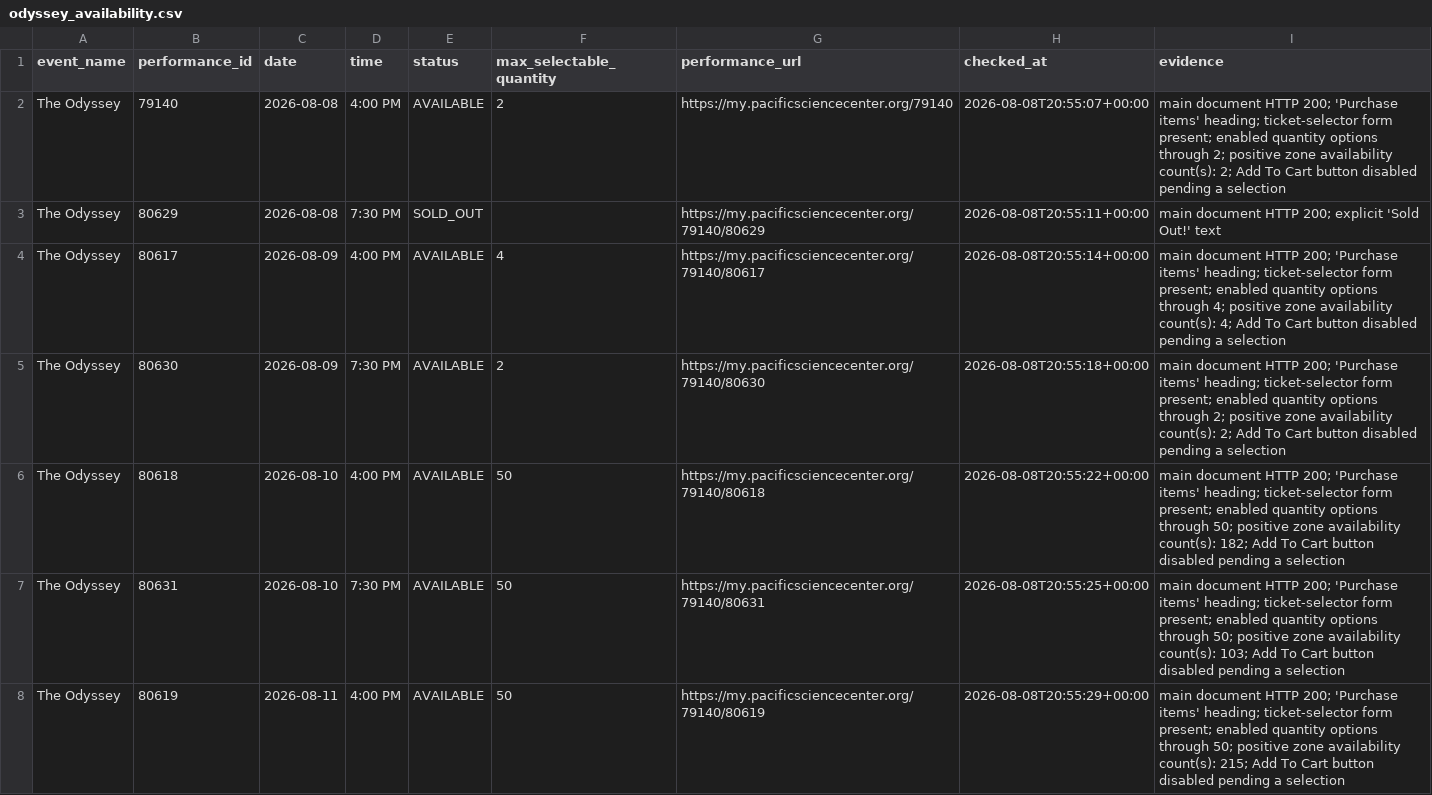
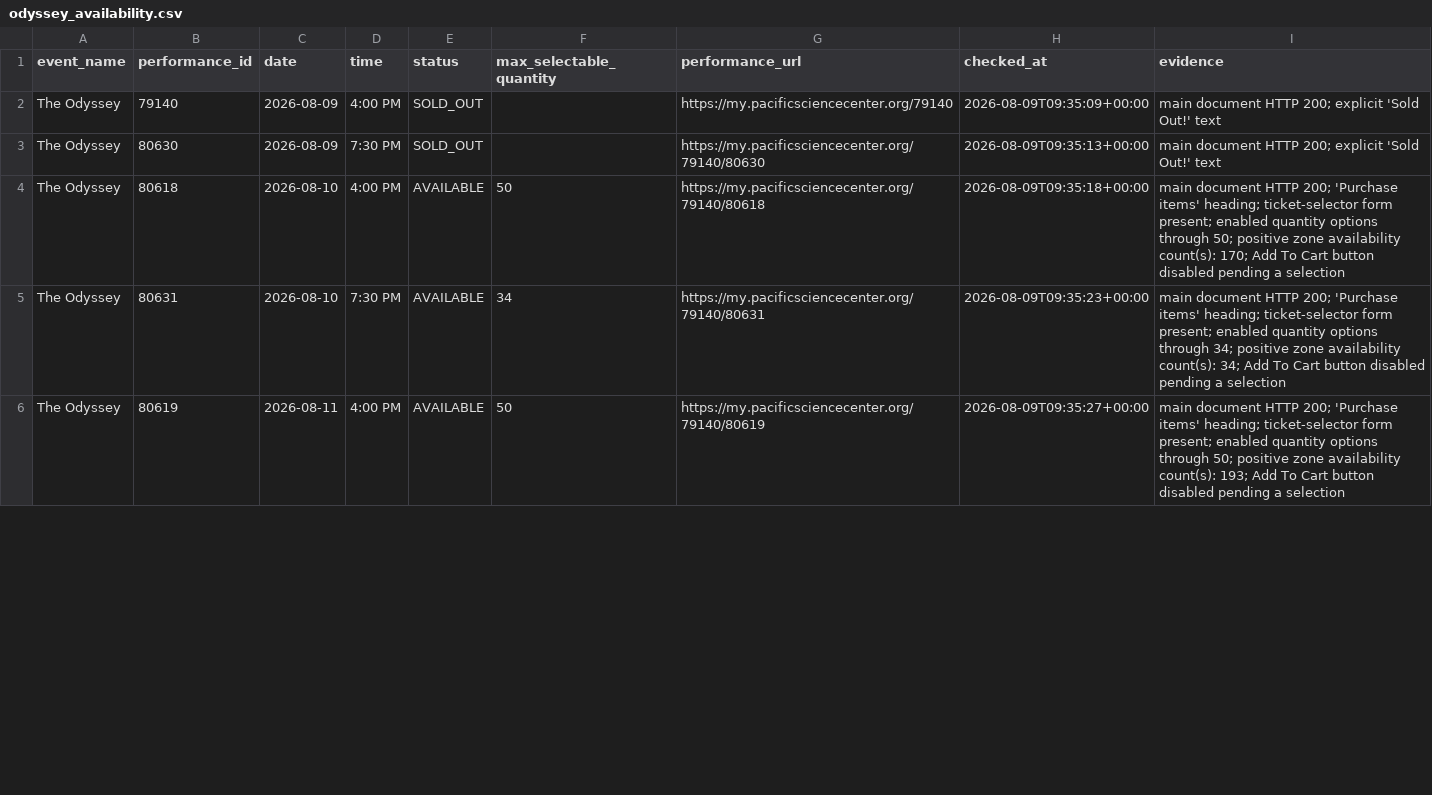
Before and after one commit to cheetahmonkey/IMAX, a CSV file: output/odyssey_availability.csv, drawn as a sheet; only a part is shown; the diff covers the shown part only.

Commit message:
Refresh Odyssey availability 2026-08-09 02:36 PDT

```diff
--- a/output/odyssey_availability.csv
+++ b/output/odyssey_availability.csv
@@ -1,8 +1,6 @@
 event_name,performance_id,date,time,status,max_selectable_quantity,performance_url,checked_at,evidence
-The Odyssey,79140,2026-08-08,4:00 PM,AVAILABLE,2,https://my.pacificsciencecenter.org/79140,2026-08-08T20:55:07+00:00,main document HTTP 200; 'Purchase items' heading; ticket-selector form present; enabled quantity options through 2; positive zone availability count(s): 2; Add To Cart button disabled pending a selection
-The Odyssey,80629,2026-08-08,7:30 PM,SOLD_OUT,,https://my.pacificsciencecenter.org/79140/80629,2026-08-08T20:55:11+00:00,main document HTTP 200; explicit 'Sold Out!' text
-The Odyssey,80617,2026-08-09,4:00 PM,AVAILABLE,4,https://my.pacificsciencecenter.org/79140/80617,2026-08-08T20:55:14+00:00,main document HTTP 200; 'Purchase items' heading; ticket-selector form present; enabled quantity options through 4; positive zone availability count(s): 4; Add To Cart button disabled pending a selection
-The Odyssey,80630,2026-08-09,7:30 PM,AVAILABLE,2,https://my.pacificsciencecenter.org/79140/80630,2026-08-08T20:55:18+00:00,main document HTTP 200; 'Purchase items' heading; ticket-selector form present; enabled quantity options through 2; positive zone availability count(s): 2; Add To Cart button disabled pending a selection
-The Odyssey,80618,2026-08-10,4:00 PM,AVAILABLE,50,https://my.pacificsciencecenter.org/79140/80618,2026-08-08T20:55:22+00:00,main document HTTP 200; 'Purchase items' heading; ticket-selector form present; enabled quantity options through 50; positive zone availability count(s): 182; Add To Cart button disabled pending a selection
-The Odyssey,80631,2026-08-10,7:30 PM,AVAILABLE,50,https://my.pacificsciencecenter.org/79140/80631,2026-08-08T20:55:25+00:00,main document HTTP 200; 'Purchase items' heading; ticket-selector form present; enabled quantity options through 50; positive zone availability count(s): 103; Add To Cart button disabled pending a selection
-The Odyssey,80619,2026-08-11,4:00 PM,AVAILABLE,50,https://my.pacificsciencecenter.org/79140/80619,2026-08-08T20:55:29+00:00,main document HTTP 200; 'Purchase items' heading; ticket-selector form present; enabled quantity options through 50; positive zone availability count(s): 215; Add To Cart button disabled pending a selection
+The Odyssey,79140,2026-08-09,4:00 PM,SOLD_OUT,,https://my.pacificsciencecenter.org/79140,2026-08-09T09:35:09+00:00,main document HTTP 200; explicit 'Sold Out!' text
+The Odyssey,80630,2026-08-09,7:30 PM,SOLD_OUT,,https://my.pacificsciencecenter.org/79140/80630,2026-08-09T09:35:13+00:00,main document HTTP 200; explicit 'Sold Out!' text
+The Odyssey,80618,2026-08-10,4:00 PM,AVAILABLE,50,https://my.pacificsciencecenter.org/79140/80618,2026-08-09T09:35:18+00:00,main document HTTP 200; 'Purchase items' heading; ticket-selector form present; enabled quantity options through 50; positive zone availability count(s): 170; Add To Cart button disabled pending a selection
+The Odyssey,80631,2026-08-10,7:30 PM,AVAILABLE,34,https://my.pacificsciencecenter.org/79140/80631,2026-08-09T09:35:23+00:00,main document HTTP 200; 'Purchase items' heading; ticket-selector form present; enabled quantity options through 34; positive zone availability count(s): 34; Add To Cart button disabled pending a selection
+The Odyssey,80619,2026-08-11,4:00 PM,AVAILABLE,50,https://my.pacificsciencecenter.org/79140/80619,2026-08-09T09:35:27+00:00,main document HTTP 200; 'Purchase items' heading; ticket-selector form present; enabled quantity options through 50; positive zone availability count(s): 193; Add To Cart button disabled pending a selection
```
Also changed, not shown: 36 edited cells elsewhere in this file, 3 other files.
